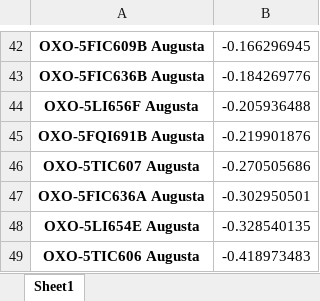
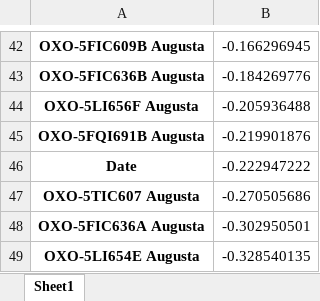
Before and after one commit to Rain-Elutions/Data-Processing-Automation, an Excel workbook: Data_Cleansing/OXO-5FI635C Augusta_anomaly_report/xlsx/correlations/OXO-5FI635C Augusta corr.xlsx, sheet Sheet1, drawn as a sheet; only a part is shown, gaps mark what is left out; the shorter side is filled out with more unchanged rows; values as stored, in another font and other column widths than the file's, no borders; the diff names each change by its address in the sheet, - before the commit and + after, or states it on an @@ line.

```diff
--- a/Data_Cleansing/OXO-5FI635C Augusta_anomaly_report/xlsx/correlations/OXO-5FI635C Augusta corr.xlsx (sheet Sheet1)
+++ b/Data_Cleansing/OXO-5FI635C Augusta_anomaly_report/xlsx/correlations/OXO-5FI635C Augusta corr.xlsx (sheet Sheet1)
+row 46: Date | -0.222947222
```
Also changed, not shown: Data_Cleansing/OXO-5FI635C Augusta_anomaly_report/xlsx/OXO-5FI635C Augusta_toptagsoptimal.xlsx, Data_Cleansing/OXO-5FI635C Augusta_anomaly_report/xlsx/OXO-5FI635C Augusta_toptagssuboptimal.xlsx, 12 other files.
